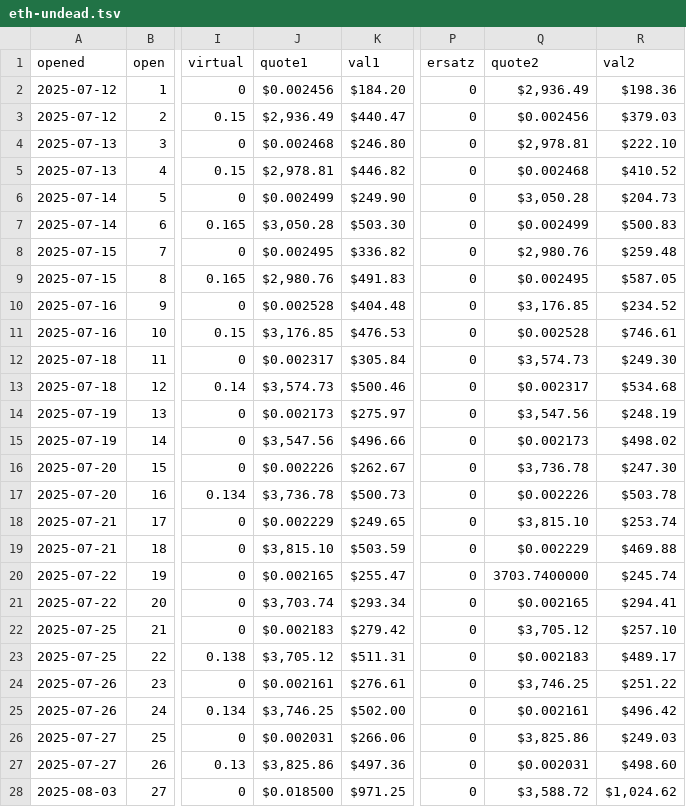
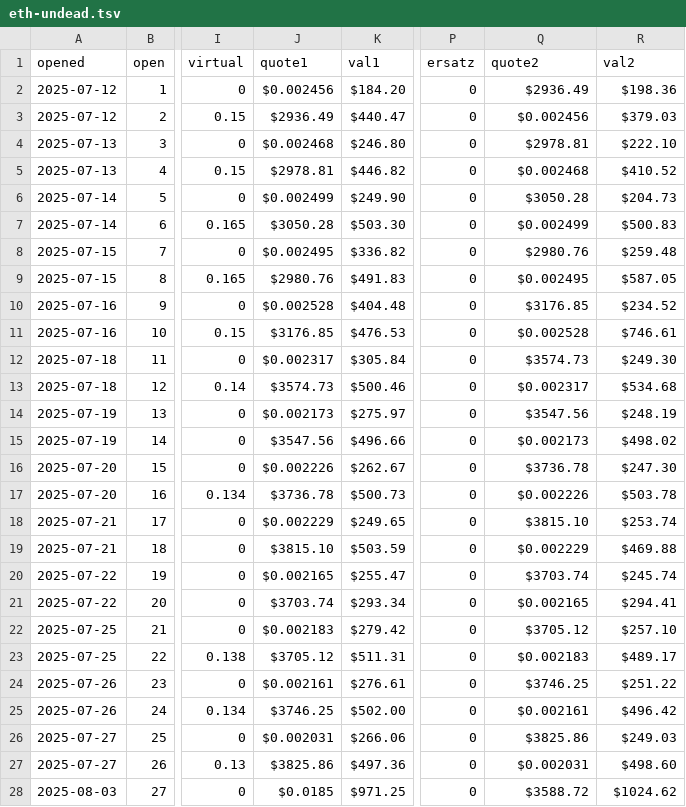
Before and after one commit to pivoteur/pivoteur.github.io, a TSV file: data/pivots/open/raw/eth-undead.tsv, drawn as a sheet; only a part is shown, gaps mark what is left out; the diff covers the shown part only; the diff names each change by its address in the sheet, - before the commit and + after, or states it on an @@ line.

```diff
--- a/data/pivots/open/raw/eth-undead.tsv
+++ b/data/pivots/open/raw/eth-undead.tsv
-Q2 (quote2): $2,936.49
+Q2 (quote2): $2936.49
-J3 (quote1): $2,936.49
+J3 (quote1): $2936.49
-Q4 (quote2): $2,978.81
+Q4 (quote2): $2978.81
-J5 (quote1): $2,978.81
+J5 (quote1): $2978.81
-Q6 (quote2): $3,050.28
+Q6 (quote2): $3050.28
-J7 (quote1): $3,050.28
+J7 (quote1): $3050.28
-Q8 (quote2): $2,980.76
+Q8 (quote2): $2980.76
-J9 (quote1): $2,980.76
+J9 (quote1): $2980.76
-Q10 (quote2): $3,176.85
+Q10 (quote2): $3176.85
-J11 (quote1): $3,176.85
+J11 (quote1): $3176.85
-Q12 (quote2): $3,574.73
+Q12 (quote2): $3574.73
-J13 (quote1): $3,574.73
+J13 (quote1): $3574.73
-Q14 (quote2): $3,547.56
+Q14 (quote2): $3547.56
-J15 (quote1): $3,547.56
+J15 (quote1): $3547.56
-Q16 (quote2): $3,736.78
+Q16 (quote2): $3736.78
-J17 (quote1): $3,736.78
+J17 (quote1): $3736.78
-Q18 (quote2): $3,815.10
+Q18 (quote2): $3815.10
-J19 (quote1): $3,815.10
+J19 (quote1): $3815.10
-Q20 (quote2): 3703.7400000
+Q20 (quote2): $3703.74
-J21 (quote1): $3,703.74
+J21 (quote1): $3703.74
-Q22 (quote2): $3,705.12
+Q22 (quote2): $3705.12
-J23 (quote1): $3,705.12
+J23 (quote1): $3705.12
-Q24 (quote2): $3,746.25
+Q24 (quote2): $3746.25
-J25 (quote1): $3,746.25
+J25 (quote1): $3746.25
-Q26 (quote2): $3,825.86
+Q26 (quote2): $3825.86
-J27 (quote1): $3,825.86
+J27 (quote1): $3825.86
-J28 (quote1): $0.018500
+J28 (quote1): $0.0185
-Q28 (quote2): $3,588.72
+Q28 (quote2): $3588.72
-R28 (val2): $1,024.62
+R28 (val2): $1024.62
```
Also changed, not shown: 105 edited cells elsewhere in this file, data/pivots/open/raw/avax-undead.tsv, data/pivots/open/raw/btc-undead.tsv, 1 other file.
